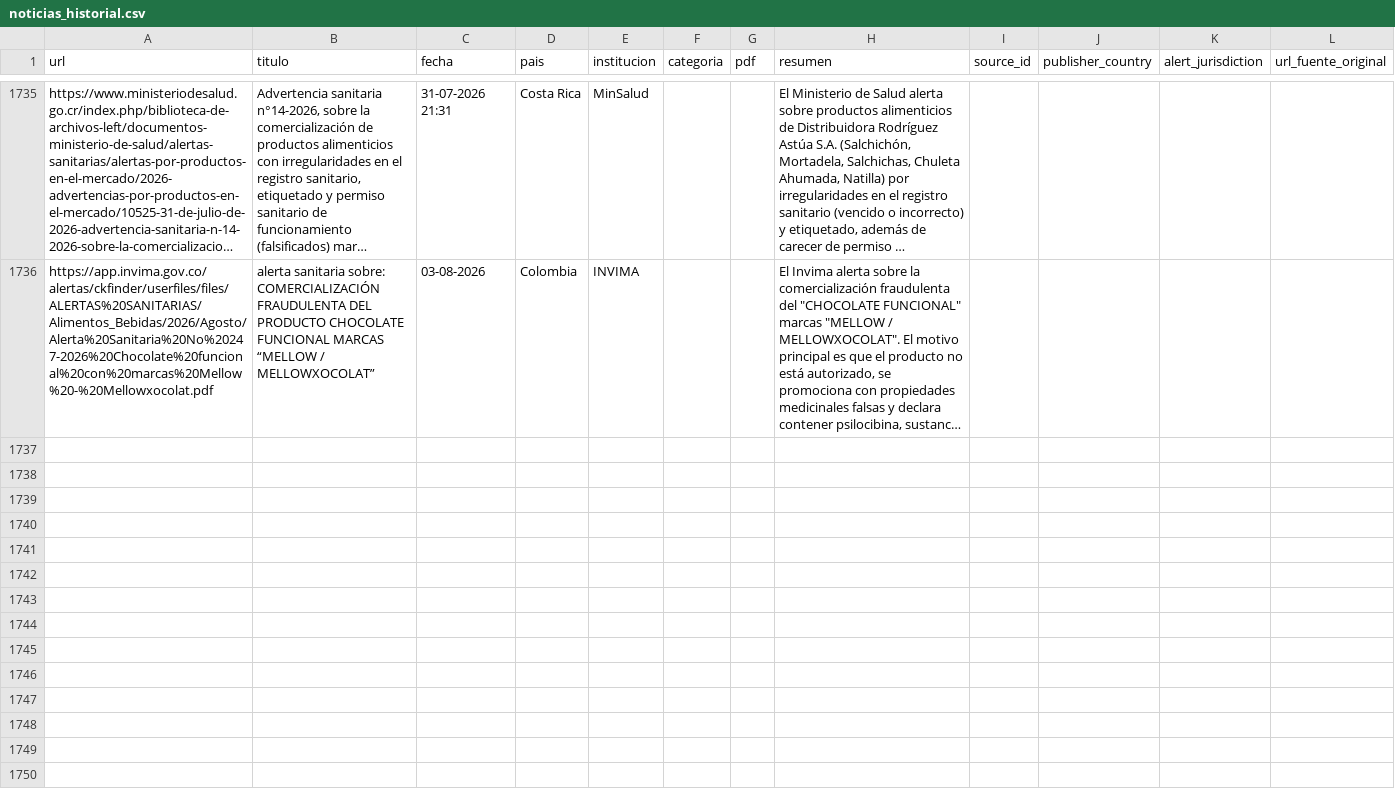
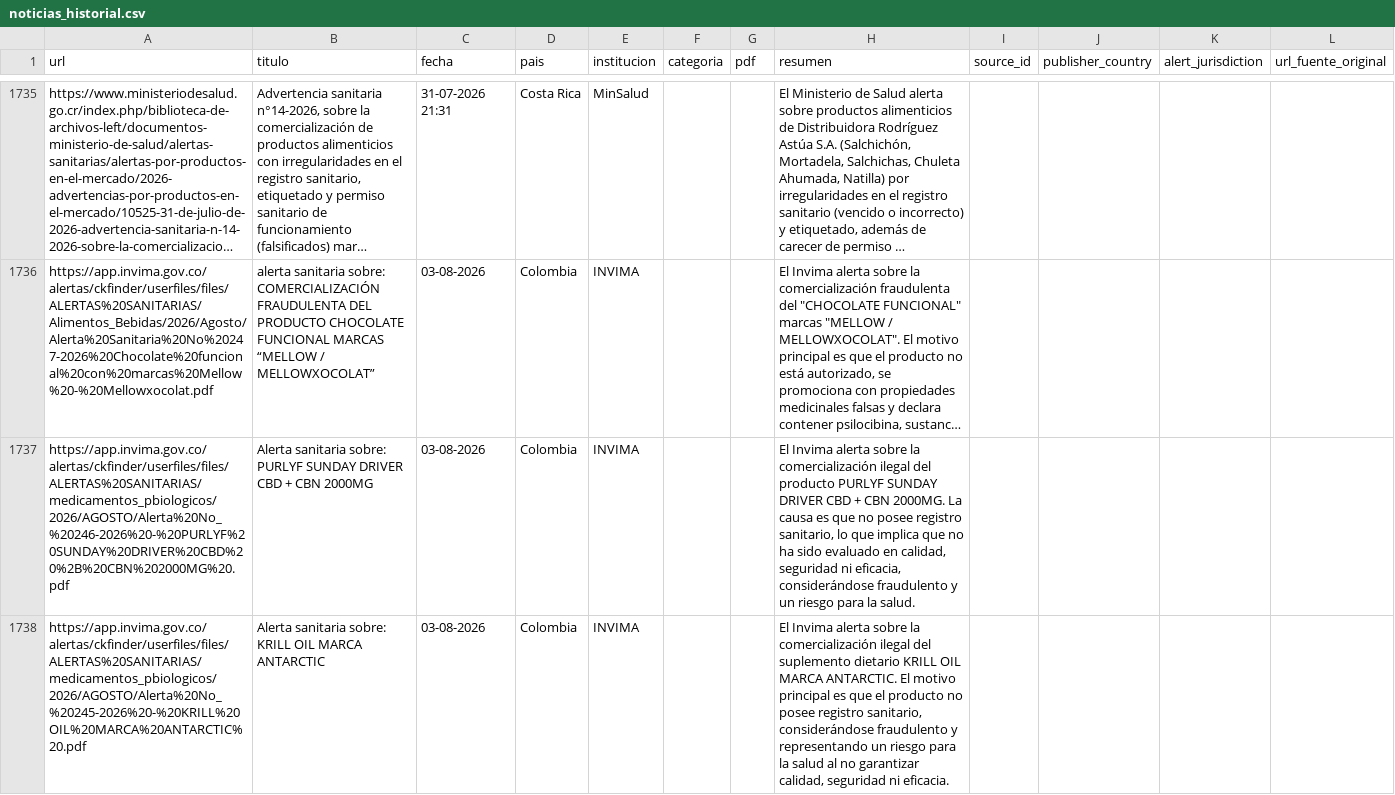
Before and after one commit to JohanEsR17/Web-Scraping-Alertas-Farmacovigilancia, a CSV file: noticias_historial.csv, drawn as a sheet; only a part is shown, gaps mark what is left out; long unchanged cells end in …; the diff covers the shown part only; the diff names each change by its address in the sheet, - before the commit and + after, or states it on an @@ line.

```diff
--- a/noticias_historial.csv
+++ b/noticias_historial.csv
+row 1737: https://app.invima.gov.co/alertas/ckfinder/userfiles/files/ALERTAS%20SANITARIAS/medicamentos_pbiologicos/2026/AGOSTO/Alerta%20No_%20246-2026%20-%20PURLYF%20SUNDAY%20DRIVER%20CBD%20%2B%20CBN%202000MG%20.pdf | Alerta sanitaria sobre: PURLYF SUNDAY DRIVER CBD + CBN 2000MG | 03-08-2026 | Colombia | INVIMA |  |  | El Invima alerta sobre la comercialización ilegal del producto PURLYF SUNDAY DRIVER CBD + CBN 2000MG. La causa es que no posee registro sanitario, lo que implica que no ha sido evaluado en calidad, seguridad ni eficacia, considerándose fraudulento y un riesgo para la salud.
+row 1738: https://app.invima.gov.co/alertas/ckfinder/userfiles/files/ALERTAS%20SANITARIAS/medicamentos_pbiologicos/2026/AGOSTO/Alerta%20No_%20245-2026%20-%20KRILL%20OIL%20MARCA%20ANTARCTIC%20.pdf | Alerta sanitaria sobre: KRILL OIL MARCA ANTARCTIC | 03-08-2026 | Colombia | INVIMA |  |  | El Invima alerta sobre la comercialización ilegal del suplemento dietario KRILL OIL MARCA ANTARCTIC. El motivo principal es que el producto no posee registro sanitario, considerándose fraudulento y representando un riesgo para la salud al no garantizar calidad, seguridad ni eficacia.
```
Also changed, not shown: 1 added row elsewhere in this file.
